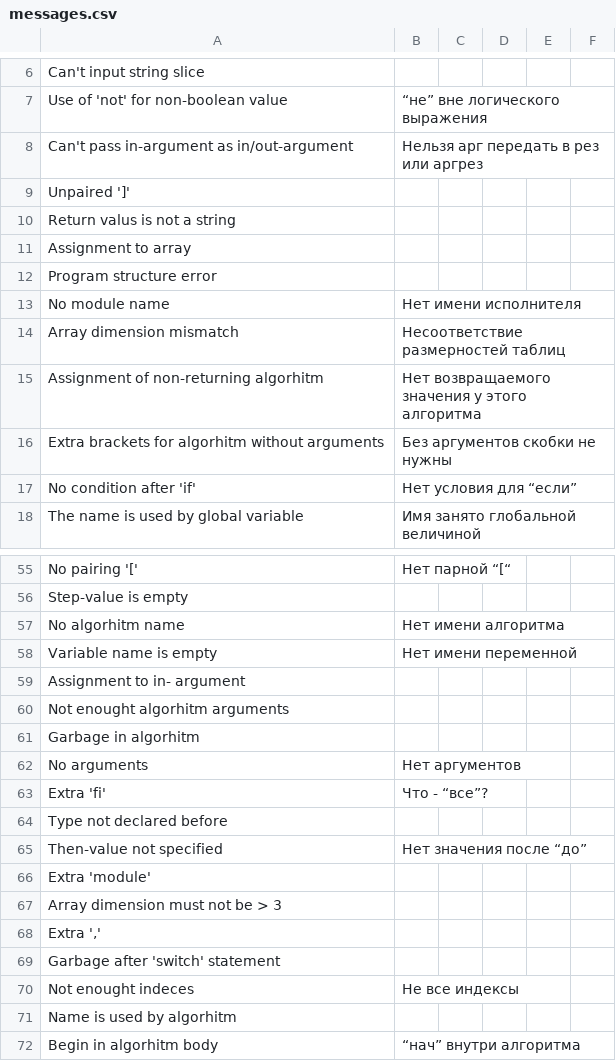
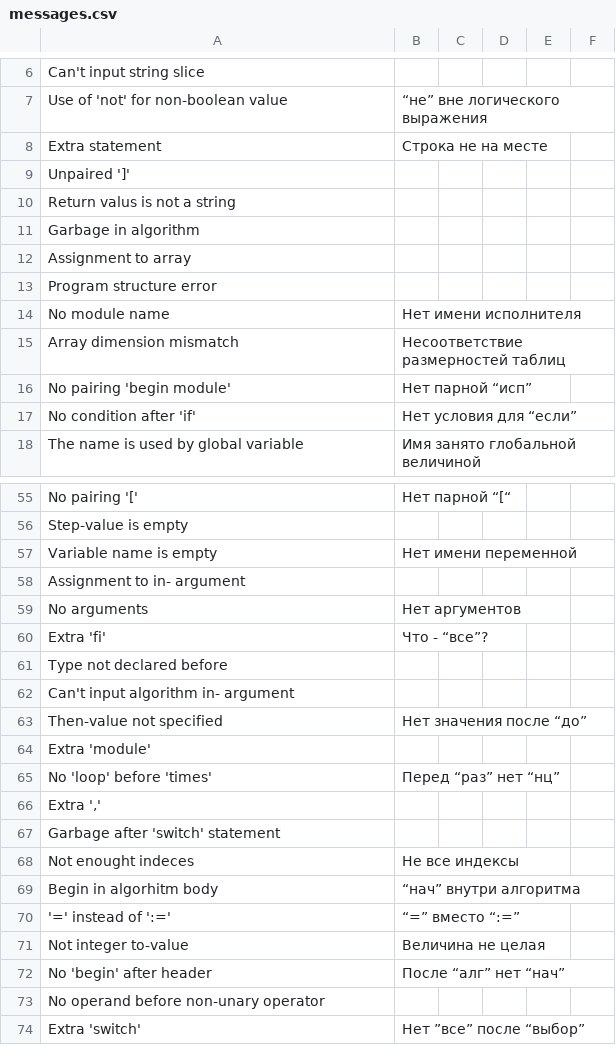
Before and after one commit to victor-yacovlev/kumir2, a CSV file: share/kumir2/kumiranalizer/messages.csv, drawn as a sheet; only a part is shown, gaps mark what is left out; the shorter side is filled out with more unchanged rows; the diff covers the shown part only.

Commit message:
git-svn-id: http://lpm.org.ru/svn/kumir2@371 382dccb8-6cdf-11e0-9640-eb60159f4418

```diff
--- a/share/kumir2/kumiranalizer/messages.csv
+++ b/share/kumir2/kumiranalizer/messages.csv
@@ -7,5 +7,6 @@
 "Use of 'not' for non-boolean value";"“не” вне логического выражения";"";"";"";"";
-"Can't pass in-argument as in/out-argument";"Нельзя арг передать в рез или аргрез";"";"";"";"";
+"Extra statement";"Строка не на месте";"";"";"";"";
 "Unpaired ']'";"";"";"";"";"";
 "Return valus is not a string";"";"";"";"";"";
+"Garbage in algorithm";"";"";"";"";"";
 "Assignment to array";"";"";"";"";"";
@@ -14,4 +15,3 @@
 "Array dimension mismatch";"Несоответствие размерностей таблиц";"";"";"";"";
-"Assignment of non-returning algorhitm";"Нет возвращаемого значения у этого алгоритма";"";"";"";"";
-"Extra brackets for algorhitm without arguments";"Без аргументов скобки не нужны";"";"";"";"";
+"No pairing 'begin module'";"Нет парной “исп”";"";"";"";"";
 "No condition after 'if'";"Нет условия для “если”";"";"";"";"";
@@ -56,7 +56,4 @@
 "Step-value is empty";"";"";"";"";"";
-"No algorhitm name";"Нет имени алгоритма";"";"";"";"";
 "Variable name is empty";"Нет имени переменной";"";"";"";"";
 "Assignment to in- argument";"";"";"";"";"";
-"Not enought algorhitm arguments";"";"";"";"";"";
-"Garbage in algorhitm";"";"";"";"";"";
 "No arguments";"Нет аргументов";"";"";"";"";
@@ -64,5 +61,6 @@
 "Type not declared before";"";"";"";"";"";
+"Can't input algorithm in- argument";"";"";"";"";"";
 "Then-value not specified";"Нет значения после “до”";"";"";"";"";
 "Extra 'module'";"";"";"";"";"";
-"Array dimension must not be > 3";"";"";"";"";"";
+"No 'loop' before 'times'";"Перед “раз” нет “нц”";"";"";"";"";
 "Extra ','";"";"";"";"";"";
@@ -70,3 +68,2 @@
 "Not enought indeces";"Не все индексы";"";"";"";"";
-"Name is used by algorhitm";"";"";"";"";"";
 "Begin in algorhitm body";"“нач” внутри алгоритма";"";"";"";"";
```
Also changed, not shown: 12 added rows, 8 removed rows, 9 moved rows and 1 edited cell elsewhere in this file.
